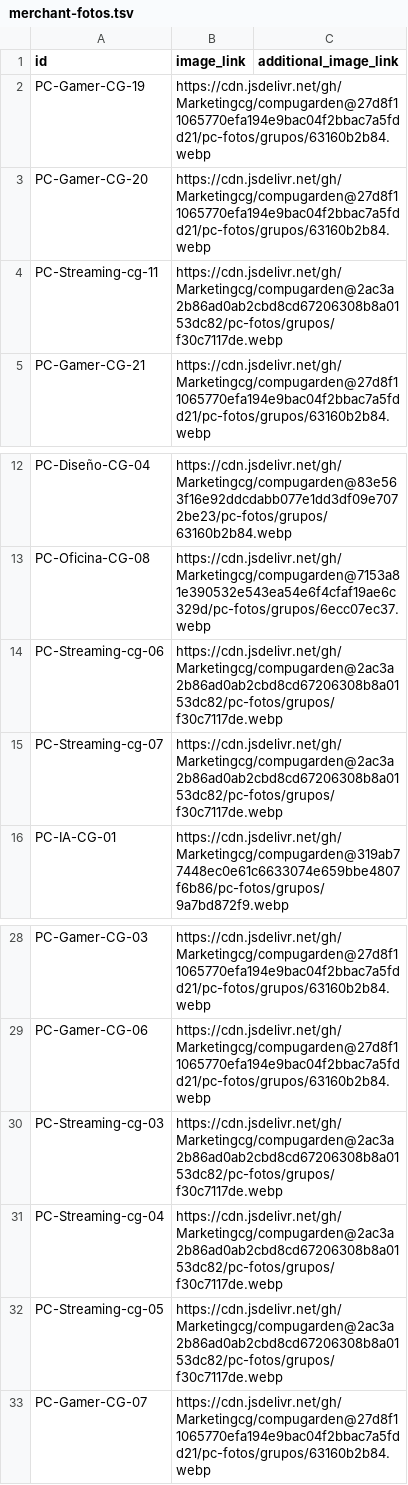
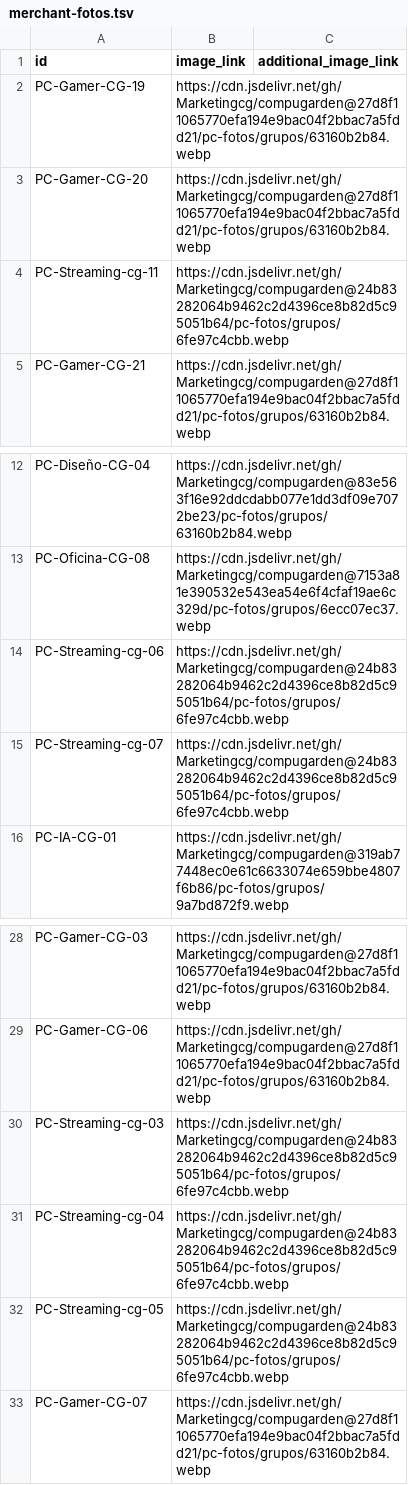
Before and after one commit to Marketingcg/compugarden, a TSV file: pc-fotos/merchant-fotos.tsv, drawn as a sheet; only a part is shown, gaps mark what is left out.

Commit message:
Índice de fotos: grupo de 6 PC

```diff
--- a/pc-fotos/merchant-fotos.tsv
+++ b/pc-fotos/merchant-fotos.tsv
@@ -3,3 +3,3 @@ PC-Gamer-CG-19	https://cdn.jsdelivr.net/gh/Marketingcg/compugarden@27d8f11065770
 PC-Gamer-CG-20	https://cdn.jsdelivr.net/gh/Marketingcg/compugarden@27d8f11065770efa194e9bac04f2bbac7a5fdd21/pc-fotos/grupos/63160b2b84.webp	
-PC-Streaming-cg-11	https://cdn.jsdelivr.net/gh/Marketingcg/compugarden@2ac3a2b86ad0ab2cbd8cd67206308b8a0153dc82/pc-fotos/grupos/f30c7117de.webp	
+PC-Streaming-cg-11	https://cdn.jsdelivr.net/gh/Marketingcg/compugarden@24b83282064b9462c2d4396ce8b82d5c95051b64/pc-fotos/grupos/6fe97c4cbb.webp	
 PC-Gamer-CG-21	https://cdn.jsdelivr.net/gh/Marketingcg/compugarden@27d8f11065770efa194e9bac04f2bbac7a5fdd21/pc-fotos/grupos/63160b2b84.webp	
@@ -13,4 +13,4 @@ PC-Diseño-CG-04	https://cdn.jsdelivr.net/gh/Marketingcg/compugarden@83e563f16e9
 PC-Oficina-CG-08	https://cdn.jsdelivr.net/gh/Marketingcg/compugarden@7153a81e390532e543ea54e6f4cfaf19ae6c329d/pc-fotos/grupos/6ecc07ec37.webp	
-PC-Streaming-cg-06	https://cdn.jsdelivr.net/gh/Marketingcg/compugarden@2ac3a2b86ad0ab2cbd8cd67206308b8a0153dc82/pc-fotos/grupos/f30c7117de.webp	
-PC-Streaming-cg-07	https://cdn.jsdelivr.net/gh/Marketingcg/compugarden@2ac3a2b86ad0ab2cbd8cd67206308b8a0153dc82/pc-fotos/grupos/f30c7117de.webp	
+PC-Streaming-cg-06	https://cdn.jsdelivr.net/gh/Marketingcg/compugarden@24b83282064b9462c2d4396ce8b82d5c95051b64/pc-fotos/grupos/6fe97c4cbb.webp	
+PC-Streaming-cg-07	https://cdn.jsdelivr.net/gh/Marketingcg/compugarden@24b83282064b9462c2d4396ce8b82d5c95051b64/pc-fotos/grupos/6fe97c4cbb.webp	
 PC-IA-CG-01	https://cdn.jsdelivr.net/gh/Marketingcg/compugarden@319ab77448ec0e61c6633074e659bbe4807f6b86/pc-fotos/grupos/9a7bd872f9.webp	
@@ -29,5 +29,5 @@ PC-Gamer-CG-03	https://cdn.jsdelivr.net/gh/Marketingcg/compugarden@27d8f11065770
 PC-Gamer-CG-06	https://cdn.jsdelivr.net/gh/Marketingcg/compugarden@27d8f11065770efa194e9bac04f2bbac7a5fdd21/pc-fotos/grupos/63160b2b84.webp	
-PC-Streaming-cg-03	https://cdn.jsdelivr.net/gh/Marketingcg/compugarden@2ac3a2b86ad0ab2cbd8cd67206308b8a0153dc82/pc-fotos/grupos/f30c7117de.webp	
-PC-Streaming-cg-04	https://cdn.jsdelivr.net/gh/Marketingcg/compugarden@2ac3a2b86ad0ab2cbd8cd67206308b8a0153dc82/pc-fotos/grupos/f30c7117de.webp	
-PC-Streaming-cg-05	https://cdn.jsdelivr.net/gh/Marketingcg/compugarden@2ac3a2b86ad0ab2cbd8cd67206308b8a0153dc82/pc-fotos/grupos/f30c7117de.webp	
+PC-Streaming-cg-03	https://cdn.jsdelivr.net/gh/Marketingcg/compugarden@24b83282064b9462c2d4396ce8b82d5c95051b64/pc-fotos/grupos/6fe97c4cbb.webp	
+PC-Streaming-cg-04	https://cdn.jsdelivr.net/gh/Marketingcg/compugarden@24b83282064b9462c2d4396ce8b82d5c95051b64/pc-fotos/grupos/6fe97c4cbb.webp	
+PC-Streaming-cg-05	https://cdn.jsdelivr.net/gh/Marketingcg/compugarden@24b83282064b9462c2d4396ce8b82d5c95051b64/pc-fotos/grupos/6fe97c4cbb.webp	
 PC-Gamer-CG-07	https://cdn.jsdelivr.net/gh/Marketingcg/compugarden@27d8f11065770efa194e9bac04f2bbac7a5fdd21/pc-fotos/grupos/63160b2b84.webp	
```
Also changed, not shown: 1 other file.
